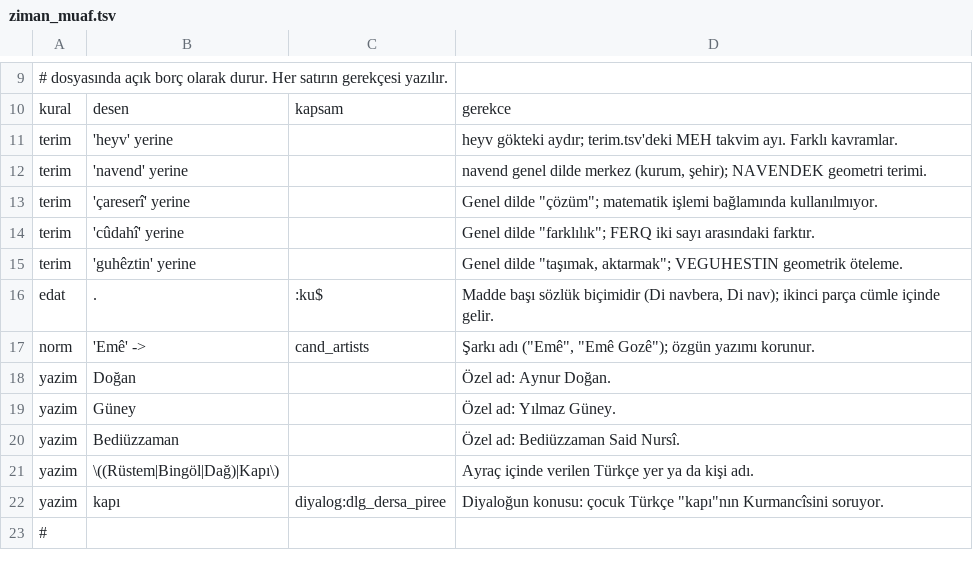
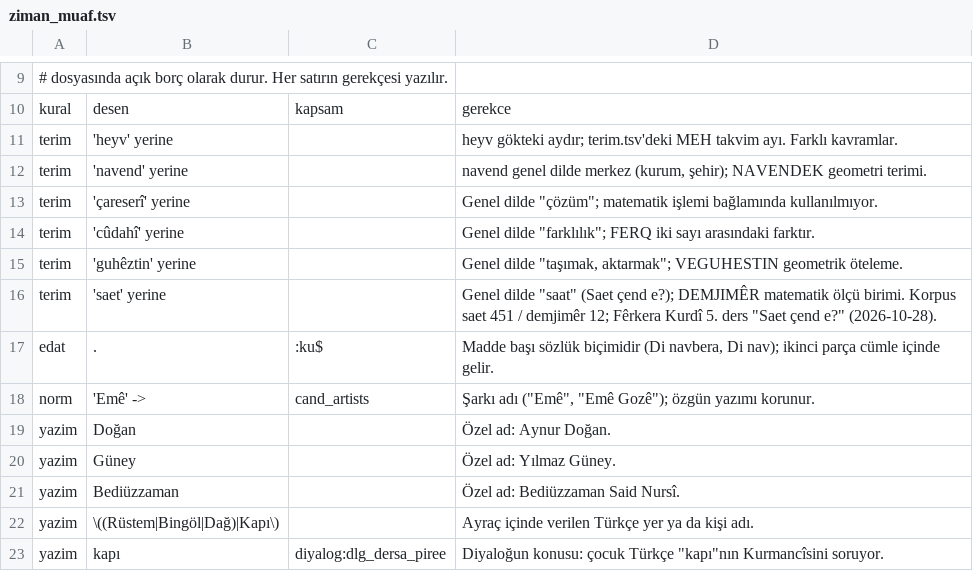
Before and after one commit to ymutlu49/lutke, a TSV file: tools/qa/ziman_muaf.tsv, drawn as a sheet; only a part is shown, gaps mark what is left out; the shorter side is filled out with more unchanged rows; the diff names each change by its address in the sheet, - before the commit and + after, or states it on an @@ line.

```diff
--- a/tools/qa/ziman_muaf.tsv
+++ b/tools/qa/ziman_muaf.tsv
+row 16: terim | 'saet' yerine |  | Genel dilde "saat" (Saet çend e?); DEMJIMÊR matematik ölçü birimi. Korpus saet 451 / demjimêr 12; Fêrkera Kurdî 5. ders "Saet çend e?" (2026-10-28).
```
Also changed, not shown: 10 other files.
